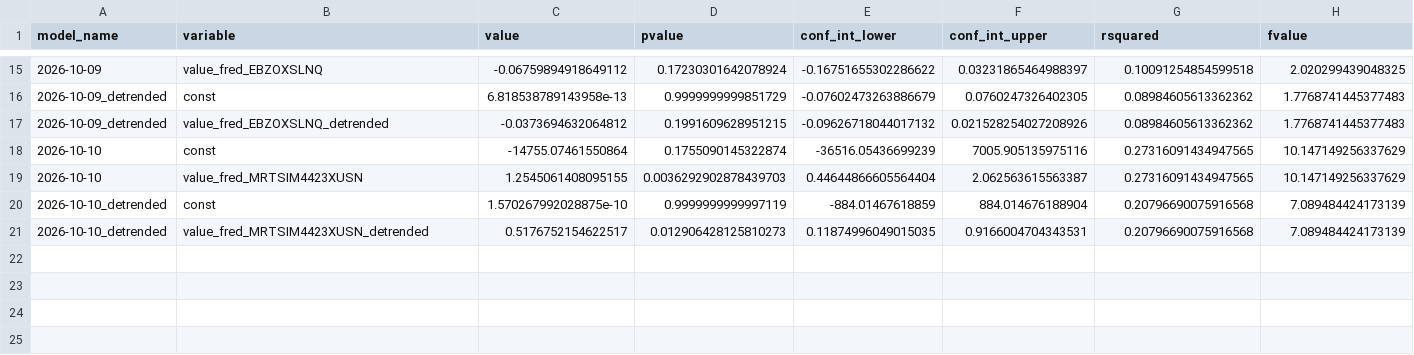
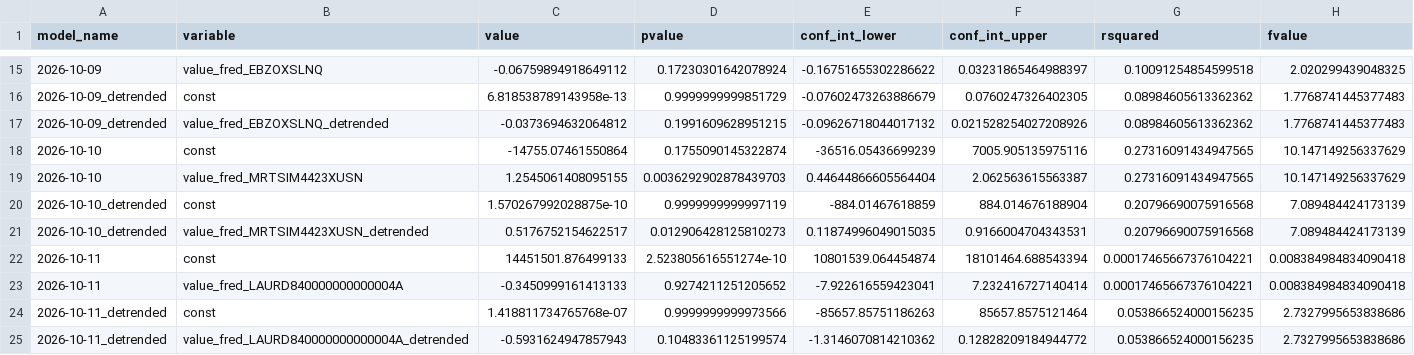
Before and after one commit to pranay-gundam/TidyTuesday, a CSV file: year_2026_week_41/regression_summaries.csv, drawn as a sheet; only a part is shown, gaps mark what is left out; rows hold the shown columns only; the diff names each change by its address in the sheet, - before the commit and + after, or states it on an @@ line.

```diff
--- a/year_2026_week_41/regression_summaries.csv
+++ b/year_2026_week_41/regression_summaries.csv
+row 22: 2026-10-11 | const | 14451501.876499133 | 2.523805616551274e-10 | 10801539.064454874 | 18101464.688543394 | 0.00017465667376104221 | 0.008384984834090418
+row 23: 2026-10-11 | value_fred_LAURD840000000000004A | -0.3450999161413133 | 0.9274211251205652 | -7.922616559423041 | 7.232416727140414 | 0.00017465667376104221 | 0.008384984834090418
+row 24: 2026-10-11_detrended | const | 1.418811734765768e-07 | 0.9999999999973566 | -85657.85751186263 | 85657.8575121464 | 0.053866524000156235 | 2.7327995653838686
+row 25: 2026-10-11_detrended | value_fred_LAURD840000000000004A_detrended | -0.5931624947857943 | 0.10483361125199574 | -1.3146070814210362 | 0.12828209184944772 | 0.053866524000156235 | 2.7327995653838686
```
Also changed, not shown: 7 other files.
